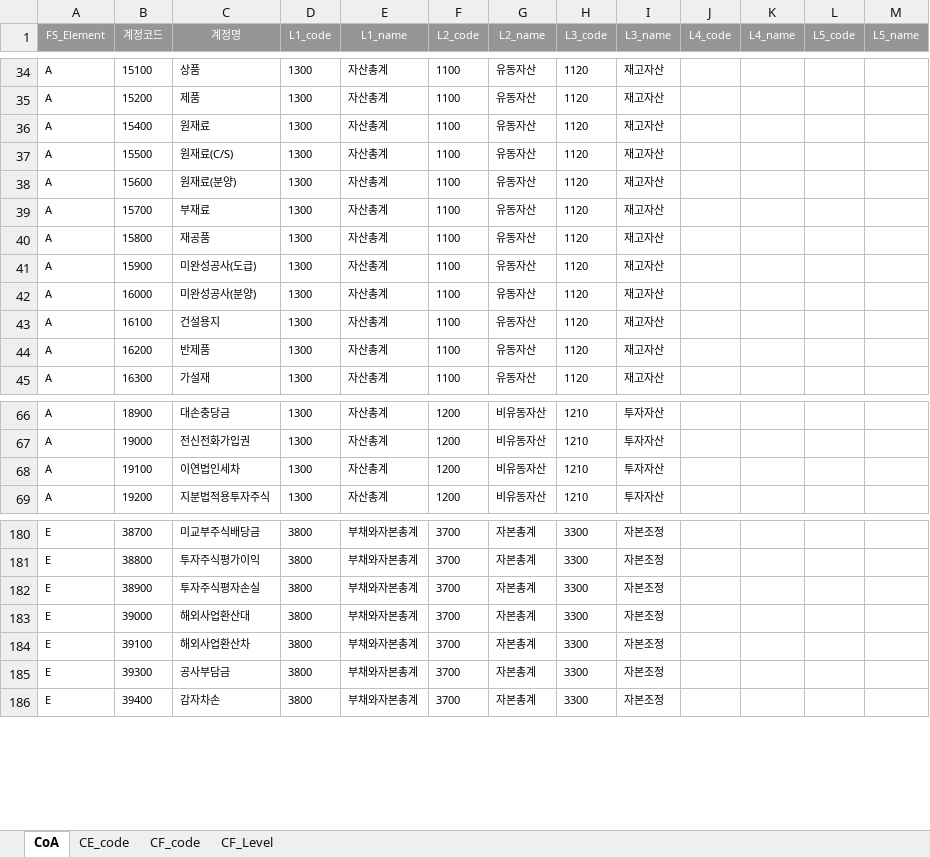
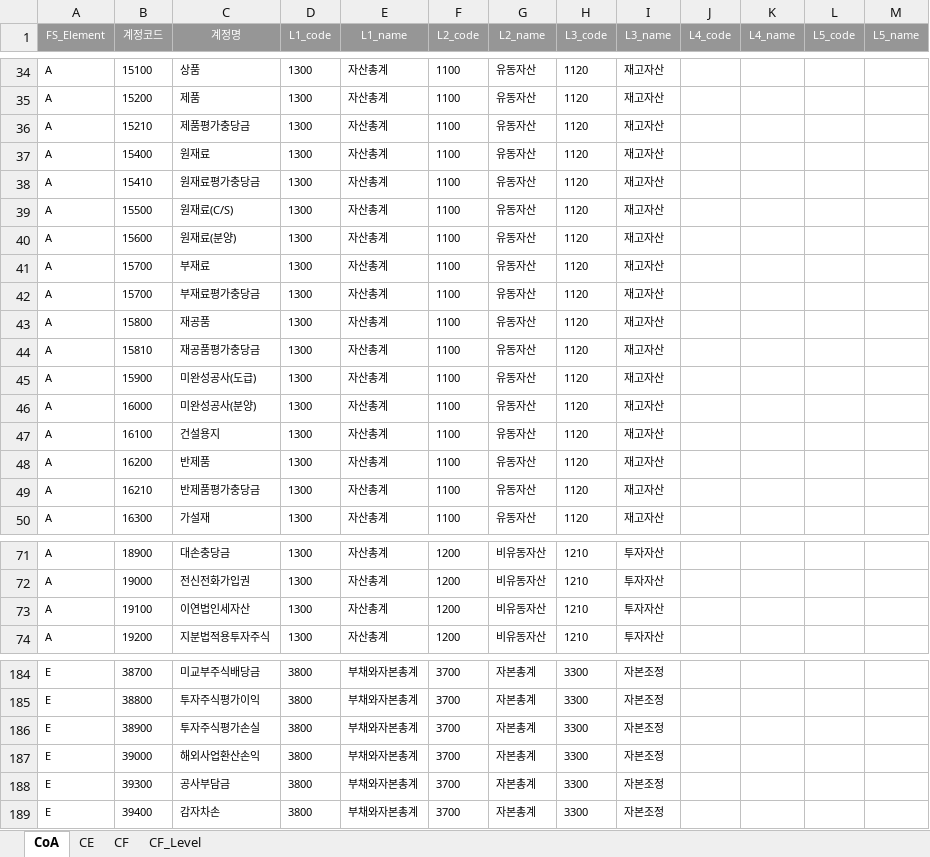
Before and after one commit to joy-hhh/st_test, an Excel workbook: CoA_Level.xlsx, sheet CoA, drawn as a sheet; only a part is shown, gaps mark what is left out; values as stored, in another font and other column widths than the file's, no borders; removed rows and columns are numbered as before the commit, all else as after; the diff covers the shown part only; the diff names each change by its address in the sheet, - before the commit and + after, or states it on an @@ line.

```diff
--- a/CoA_Level.xlsx (sheet CoA)
+++ b/CoA_Level.xlsx (sheet CoA)
-sheet tab: CE_code
+sheet tab: CE
-sheet tab: CF_code
+sheet tab: CF
+row 36: A | 15210 | 제품평가충당금 | 1300 | 자산총계 | 1100 | 유동자산 | 1120 | 재고자산
+row 38: A | 15410 | 원재료평가충당금 | 1300 | 자산총계 | 1100 | 유동자산 | 1120 | 재고자산
+row 42: A | 15700 | 부재료평가충당금 | 1300 | 자산총계 | 1100 | 유동자산 | 1120 | 재고자산
+row 44: A | 15810 | 재공품평가충당금 | 1300 | 자산총계 | 1100 | 유동자산 | 1120 | 재고자산
+row 49: A | 16210 | 반제품평가충당금 | 1300 | 자산총계 | 1100 | 유동자산 | 1120 | 재고자산
-C73 (계정명): 이연법인세차
+C73 (계정명): 이연법인세자산
-C186 (계정명): 투자주식평자손실
+C186 (계정명): 투자주식평가손실
-C187 (계정명): 해외사업환산대
+C187 (계정명): 해외사업환산손익
-row 184: E | 39100 | 해외사업환산차 | 3800 | 부채와자본총계 | 3700 | 자본총계 | 3300 | 자본조정
```
Also changed, not shown: 1 added row, 1 removed row and 13 edited cells elsewhere in this sheet, sheet CF, sheet CE, sheet CF_Level, 18 other files.
